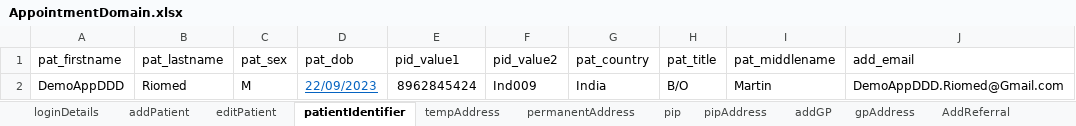
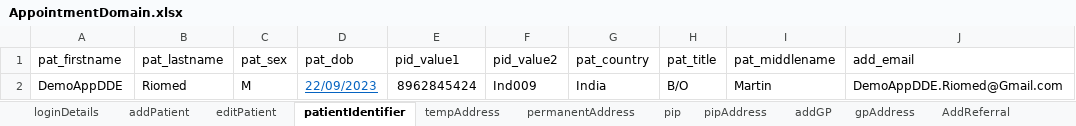
Before and after one commit to manojvyavahare27/DemoServerCellma4ClinicalAuto-, an Excel workbook: ExcelFiles/AppointmentDomain.xlsx, sheet patientIdentifier, drawn as a sheet; values as stored, in another font and other column widths than the file's, no borders; the diff names each change by its address in the sheet, - before the commit and + after, or states it on an @@ line.

```diff
--- a/ExcelFiles/AppointmentDomain.xlsx (sheet patientIdentifier)
+++ b/ExcelFiles/AppointmentDomain.xlsx (sheet patientIdentifier)
-A2 (pat_firstname): DemoAppDDD
+A2 (pat_firstname): DemoAppDDE
-J2 (add_email): DemoAppDDD.Riomed@Gmail.com
+J2 (add_email): DemoAppDDE.Riomed@Gmail.com
```
Also changed, not shown: sheet addPatient, sheet editPatient, 1 other file.
